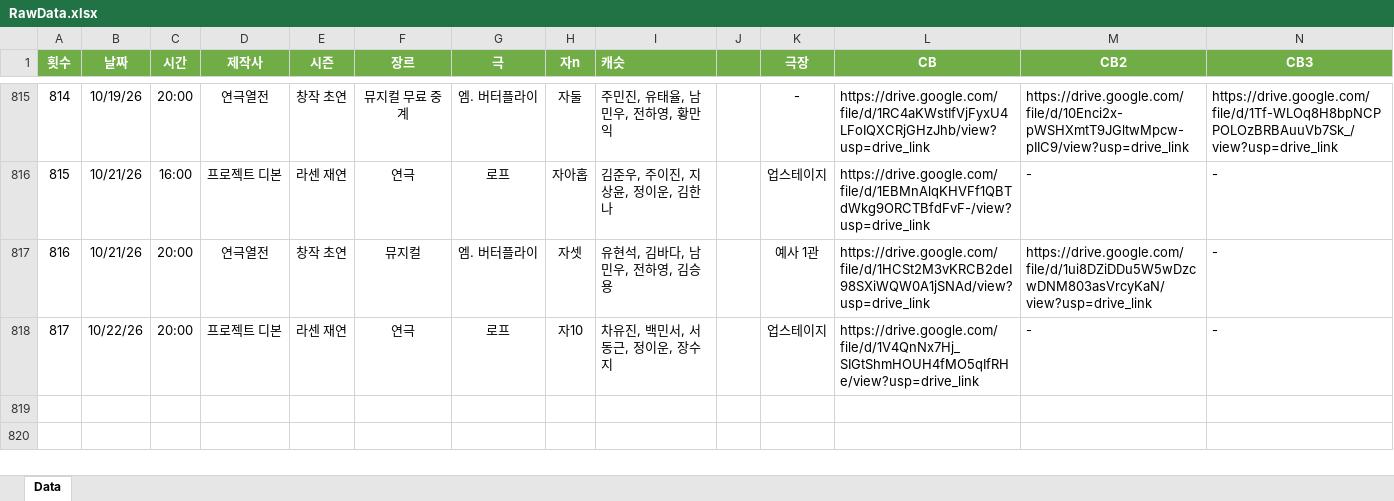
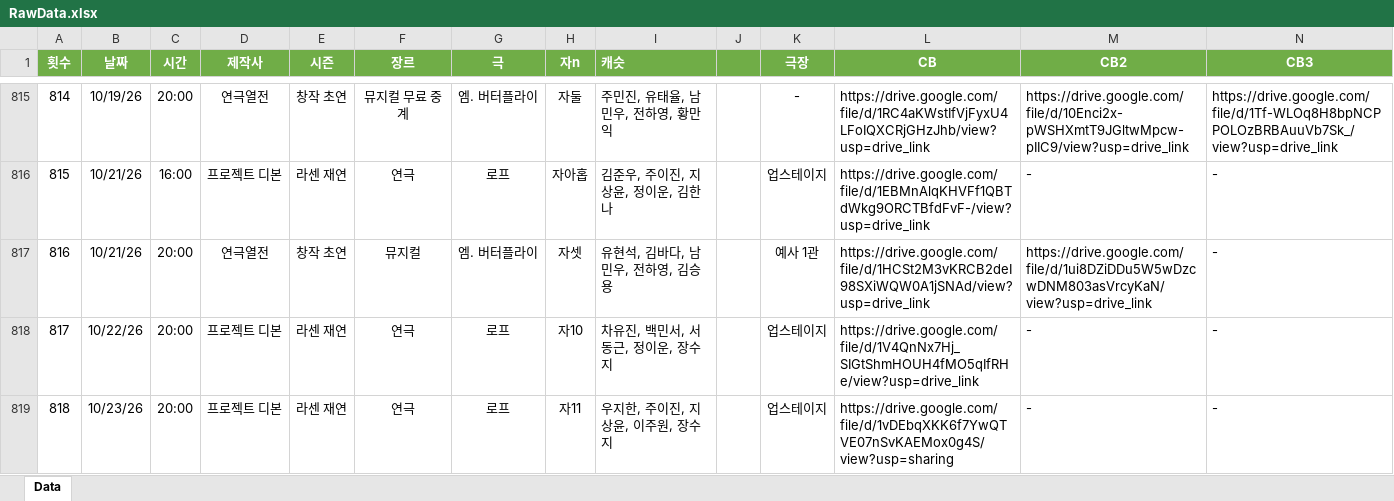
Before and after one commit to SailingSnails/SailingSnails.github.io, an Excel workbook: RawData.xlsx, sheet Data, drawn as a sheet; only a part is shown, gaps mark what is left out; values as stored, in another font and other column widths than the file's, no borders; table styles not drawn; rows hold the shown columns only; the diff names each change by its address in the sheet, - before the commit and + after, or states it on an @@ line.

```diff
--- a/RawData.xlsx (sheet Data)
+++ b/RawData.xlsx (sheet Data)
+row 819: 818 | 10/23/26 | 20:00 | 프로젝트 디본 | 라센 재연 | 연극 | 로프 | 자11 | 우지한, 주이진, 지상윤, 이주원, 장수지 | 17400 | 업스테이지 | https://drive.google.com/file/d/1vDEbqXKK6f7YwQTVE07nSvKAEMox0g4S/view?usp=sharing | - | -
```
Also changed, not shown: 1 other file.
